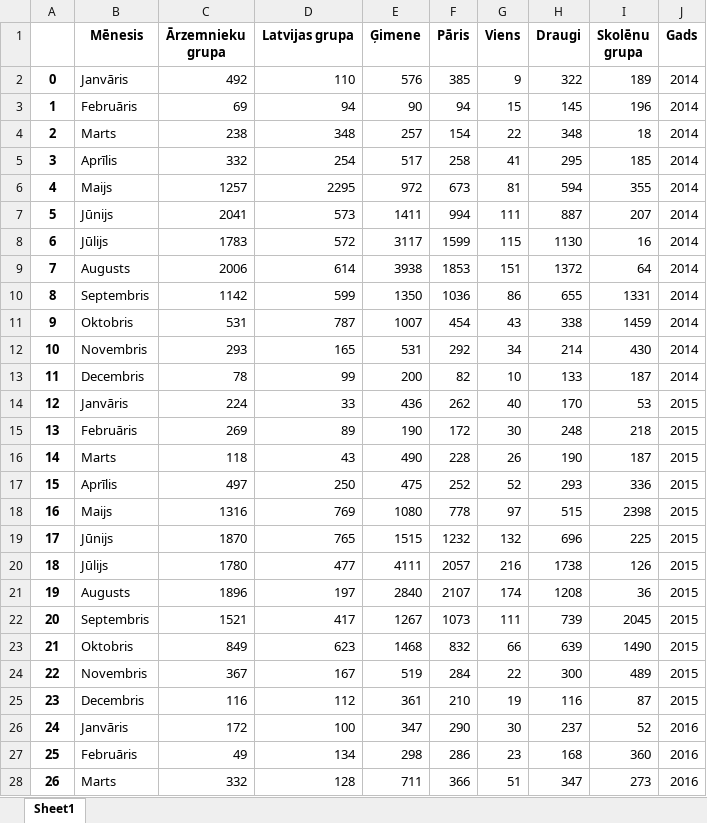
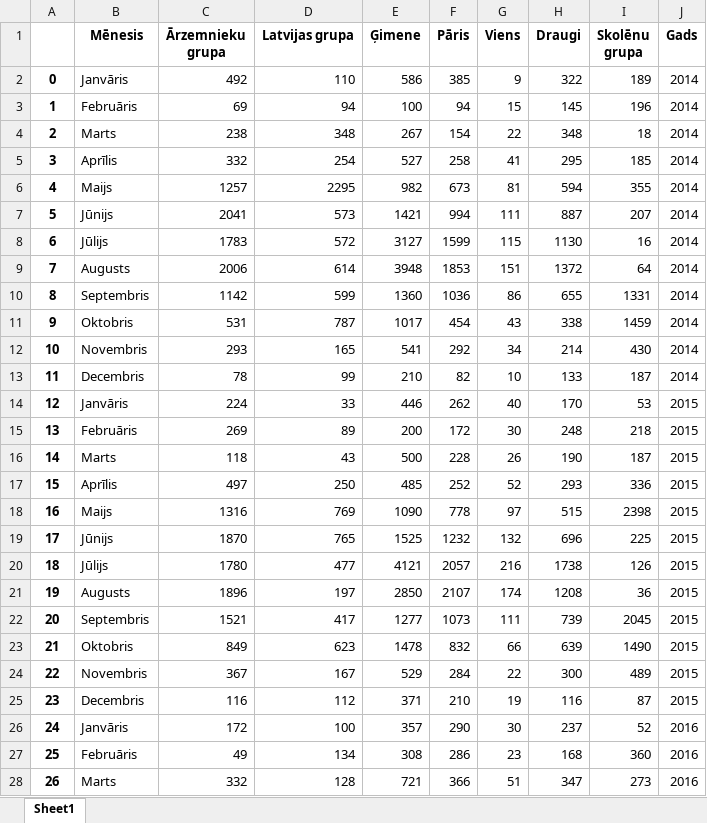
Before and after one commit to ValRCS/Python_RTU_08_20, an Excel workbook: data/cesis.xlsx, sheet Sheet1, drawn as a sheet; only a part is shown; values as stored, in another font and other column widths than the file's, no borders; the diff covers the shown part only; the diff names each change by its address in the sheet, - before the commit and + after, or states it on an @@ line.

```diff
--- a/data/cesis.xlsx (sheet Sheet1)
+++ b/data/cesis.xlsx (sheet Sheet1)
-E2 (Ģimene): 576
+E2 (Ģimene): 586
-E3 (Ģimene): 90
+E3 (Ģimene): 100
-E4 (Ģimene): 257
+E4 (Ģimene): 267
-E5 (Ģimene): 517
+E5 (Ģimene): 527
-E6 (Ģimene): 972
+E6 (Ģimene): 982
-E7 (Ģimene): 1411
+E7 (Ģimene): 1421
-E8 (Ģimene): 3117
+E8 (Ģimene): 3127
-E9 (Ģimene): 3938
+E9 (Ģimene): 3948
-E10 (Ģimene): 1350
+E10 (Ģimene): 1360
-E11 (Ģimene): 1007
+E11 (Ģimene): 1017
-E12 (Ģimene): 531
+E12 (Ģimene): 541
-E13 (Ģimene): 200
+E13 (Ģimene): 210
-E14 (Ģimene): 436
+E14 (Ģimene): 446
-E15 (Ģimene): 190
+E15 (Ģimene): 200
-E16 (Ģimene): 490
+E16 (Ģimene): 500
-E17 (Ģimene): 475
+E17 (Ģimene): 485
-E18 (Ģimene): 1080
+E18 (Ģimene): 1090
-E19 (Ģimene): 1515
+E19 (Ģimene): 1525
-E20 (Ģimene): 4111
+E20 (Ģimene): 4121
-E21 (Ģimene): 2840
+E21 (Ģimene): 2850
-E22 (Ģimene): 1267
+E22 (Ģimene): 1277
-E23 (Ģimene): 1468
+E23 (Ģimene): 1478
-E24 (Ģimene): 519
+E24 (Ģimene): 529
-E25 (Ģimene): 361
+E25 (Ģimene): 371
-E26 (Ģimene): 347
+E26 (Ģimene): 357
-E27 (Ģimene): 298
+E27 (Ģimene): 308
-E28 (Ģimene): 711
+E28 (Ģimene): 721
```
Also changed, not shown: 45 edited cells elsewhere in this sheet, 8 other files.
